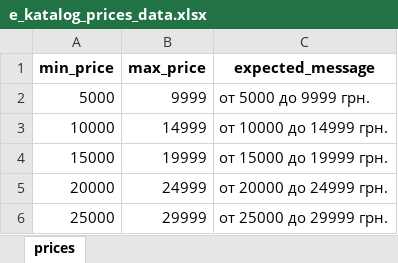
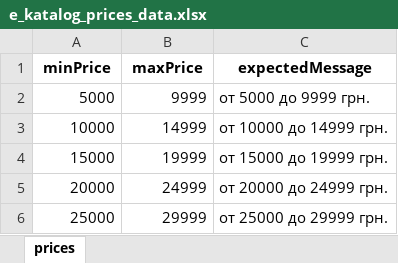
Before and after one commit to vh-qa/E_katalog, an Excel workbook: src/data/e_katalog_prices_data.xlsx, sheet prices, drawn as a sheet; values as stored, in another font and other column widths than the file's, no borders; charts and pictures not drawn; the diff names each change by its address in the sheet, - before the commit and + after, or states it on an @@ line.

```diff
--- a/src/data/e_katalog_prices_data.xlsx (sheet prices)
+++ b/src/data/e_katalog_prices_data.xlsx (sheet prices)
-A1: min_price
+A1: minPrice
-B1: max_price
+B1: maxPrice
-C1: expected_message
+C1: expectedMessage
```
Also changed, not shown: 42 other files.
